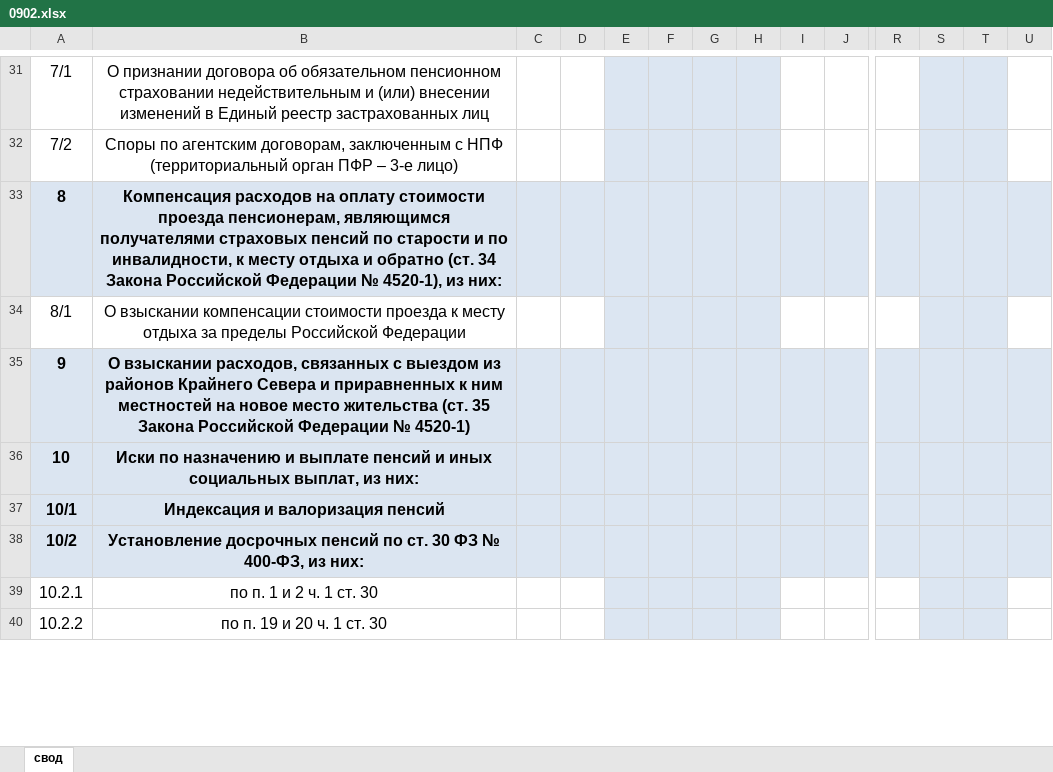
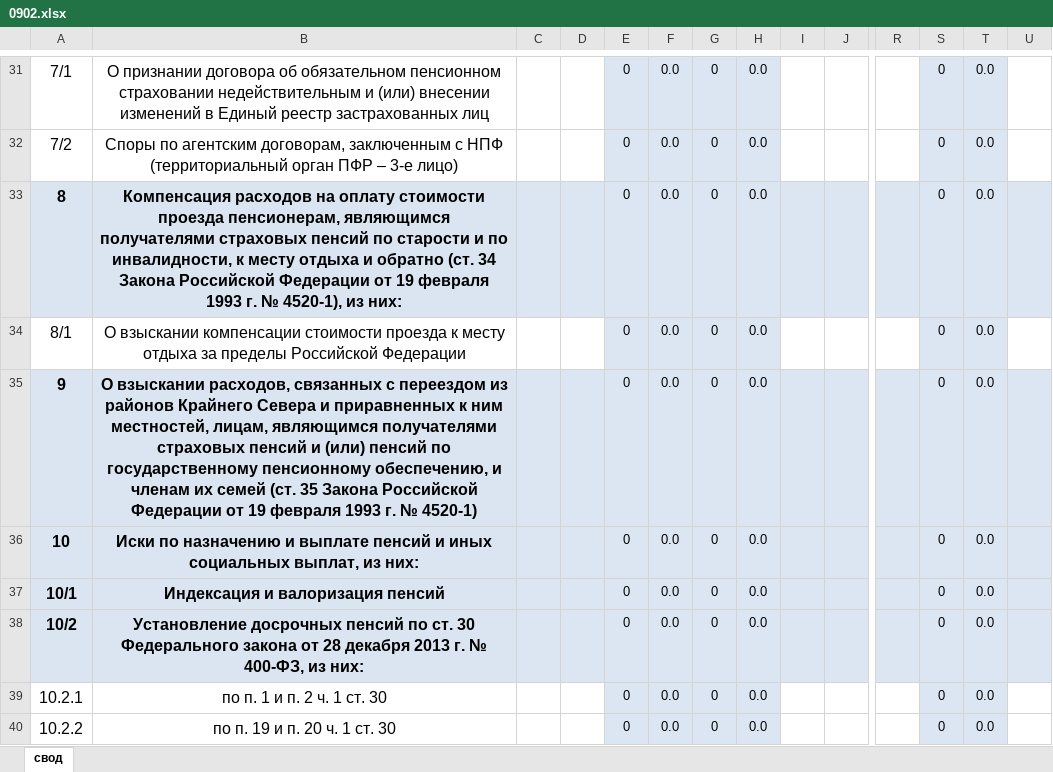
Before and after one commit to romashka77/Svr.Net, an Excel workbook: Svr.Web/wwwroot/Templates/0902.xlsx, sheet свод, drawn as a sheet; only a part is shown, gaps mark what is left out; values as stored, in another font and other column widths than the file's, no borders; removed rows and columns are numbered as before the commit, all else as after; rows hold the shown columns only; the diff covers the shown part only; the diff names each change by its address in the sheet, - before the commit and + after, or states it on an @@ line.

```diff
--- a/Svr.Web/wwwroot/Templates/0902.xlsx (sheet свод)
+++ b/Svr.Web/wwwroot/Templates/0902.xlsx (sheet свод)
@@ column A renumbered between rows 2 and 96 @@
-E31:E32: (empty)
+E31:E32: 0
-F31:F32: (empty)
+F31:F32: 0.0
-G31:G32: (empty)
+G31:G32: 0
-H31:H32: (empty)
+H31:H32: 0.0
-S31:S32: (empty)
+S31:S32: 0
-T31:T32: (empty)
+T31:T32: 0.0
-row 33: 8 | Компенсация расходов на оплату стоимости проезда пенсионерам, являющимся получателями страховых пенсий по старости и по инвалидности, к месту отдыха и обратно (ст. 34 Закона Российской Федерации № 4520-1), из них:
+row 33: 8 | Компенсация расходов на оплату стоимости проезда пенсионерам, являющимся получателями страховых пенсий по старости и по инвалидности, к месту отдыха и обратно (ст. 34 Закона Российской Федерации от 19 февраля 1993 г. № 4520-1), из них: |  |  | 0 | 0.0 | 0 | 0.0 |  |  |  | 0 | 0.0
-E34: (empty)
+E34: 0
-F34: (empty)
+F34: 0.0
-G34: (empty)
+G34: 0
-H34: (empty)
+H34: 0.0
-S34: (empty)
+S34: 0
-T34: (empty)
+T34: 0.0
-row 35: 9 | О взыскании расходов, связанных с выездом из районов Крайнего Севера и приравненных к ним местностей на новое место жительства (ст. 35 Закона Российской Федерации № 4520-1)
+row 35: 9 | О взыскании расходов, связанных с переездом из районов Крайнего Севера и приравненных к ним местностей, лицам, являющимся получателями страховых пенсий и (или) пенсий по государственному пенсионному обеспечению, и членам их семей (ст. 35 Закона Российской Федерации от 19 февраля 1993 г. № 4520-1) |  |  | 0 | 0.0 | 0 | 0.0 |  |  |  | 0 | 0.0
-E36:E37: (empty)
+E36:E37: 0
-F36:F37: (empty)
+F36:F37: 0.0
-G36:G37: (empty)
+G36:G37: 0
-H36:H37: (empty)
+H36:H37: 0.0
-S36:S37: (empty)
+S36:S37: 0
-T36:T37: (empty)
+T36:T37: 0.0
-row 38: 10/2 | Установление досрочных пенсий по ст. 30 ФЗ № 400-ФЗ, из них:
-row 39: 10.2.1 | по п. 1 и 2 ч. 1 ст. 30
-row 40: 10.2.2 | по п. 19 и 20 ч. 1 ст. 30
+row 38: 10/2 | Установление досрочных пенсий по ст. 30 Федерального закона от 28 декабря 2013 г. № 400-ФЗ, из них: |  |  | 0 | 0.0 | 0 | 0.0 |  |  |  | 0 | 0.0
+row 39: 10.2.1 | по п. 1 и п. 2 ч. 1 ст. 30 |  |  | 0 | 0.0 | 0 | 0.0 |  |  |  | 0 | 0.0
+row 40: 10.2.2 | по п. 19 и п. 20 ч. 1 ст. 30 |  |  | 0 | 0.0 | 0 | 0.0 |  |  |  | 0 | 0.0
```
Also changed, not shown: 18 added rows, 16 removed rows, 406 edited cells and cell formats elsewhere in this sheet, Svr.Web/wwwroot/Templates/0901.xlsx, 18 other files.
